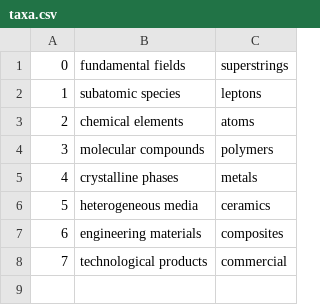
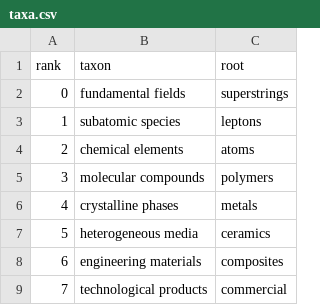
Before and after one commit to M1TE5H/zairyo, a CSV file: raw/taxa.csv, drawn as a sheet; the diff names each change by its address in the sheet, - before the commit and + after, or states it on an @@ line.

Commit message:
Update taxa.csv

```diff
--- a/raw/taxa.csv
+++ b/raw/taxa.csv
+row 1: rank | taxon | root
```
